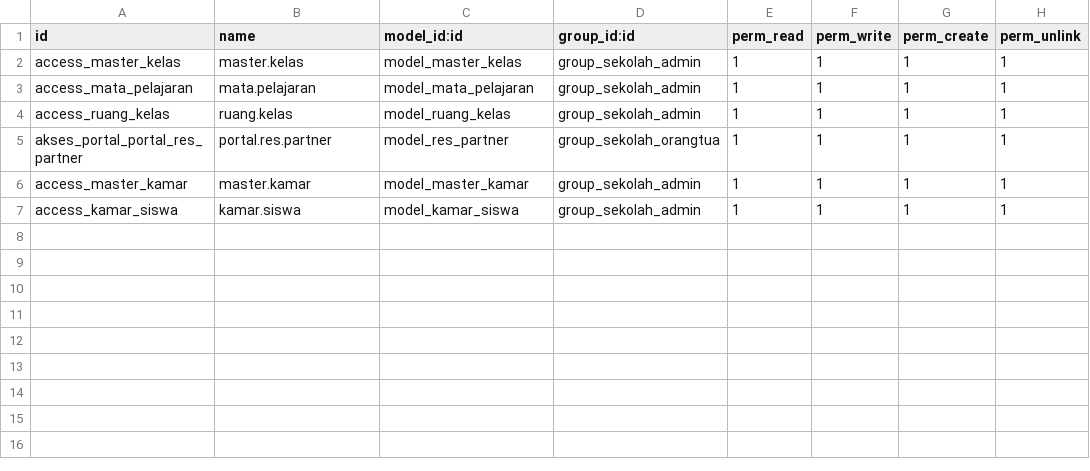
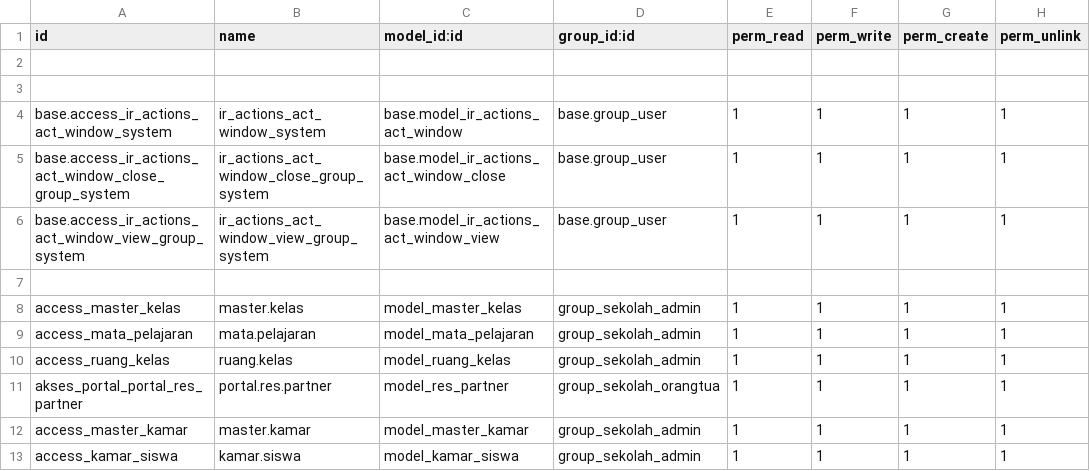
Before and after one commit to SinauGit/addons, a CSV file: base_sekolah/security/ir.model.access.csv, drawn as a sheet.

```diff
--- a/base_sekolah/security/ir.model.access.csv
+++ b/base_sekolah/security/ir.model.access.csv
@@ -1,2 +1,8 @@
 id,name,model_id:id,group_id:id,perm_read,perm_write,perm_create,perm_unlink
+
+
+base.access_ir_actions_act_window_system,ir_actions_act_window_system,base.model_ir_actions_act_window,base.group_user,1,1,1,1
+base.access_ir_actions_act_window_close_group_system,ir_actions_act_window_close_group_system,base.model_ir_actions_act_window_close,base.group_user,1,1,1,1
+base.access_ir_actions_act_window_view_group_system,ir_actions_act_window_view_group_system,base.model_ir_actions_act_window_view,base.group_user,1,1,1,1
+
 access_master_kelas,master.kelas,model_master_kelas,group_sekolah_admin,1,1,1,1
```
Also changed, not shown: aa_kurikulum/security/ir.model.access.csv, rash_guru_mapel/security/ir.model.access.csv, 6 other files.
